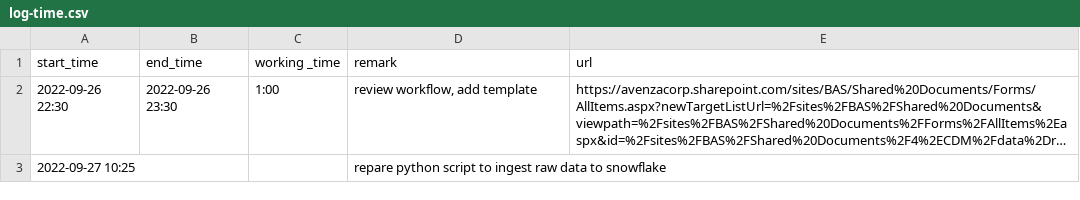
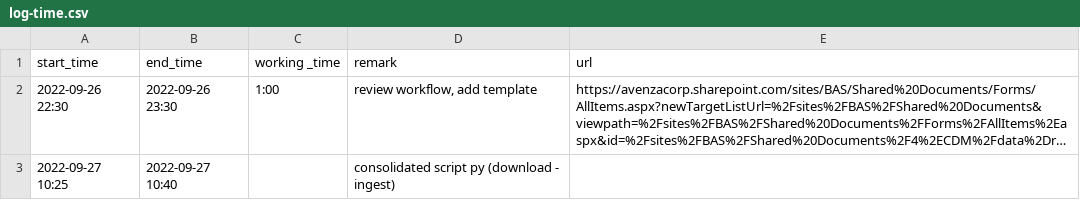
Before and after one commit to nhphuc2210/part-time-syn, a CSV file: cdm/log-time.csv, drawn as a sheet; long unchanged cells end in …; the diff names each change by its address in the sheet, - before the commit and + after, or states it on an @@ line.

```diff
--- a/cdm/log-time.csv
+++ b/cdm/log-time.csv
-B3 (end_time): (empty)
+B3 (end_time): 2022-09-27 10:40
-D3 (remark): repare python script to ingest raw data to snowflake
+D3 (remark): consolidated script py (download - ingest)
```
Also changed, not shown: 1 other file.
